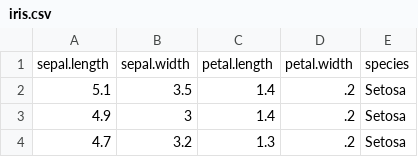
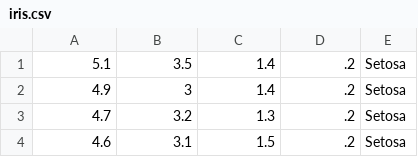
Before and after one commit to friendlycoconut/ML_NURE_19, a CSV file: data/iris.csv, drawn as a sheet; only a part is shown; the shorter side is filled out with more unchanged rows.

```diff
--- a/data/iris.csv
+++ b/data/iris.csv
@@ -1,2 +1 @@
-"sepal.length","sepal.width","petal.length","petal.width","species"
 5.1,3.5,1.4,.2,"Setosa"
```
Also changed, not shown: 13 other files.
